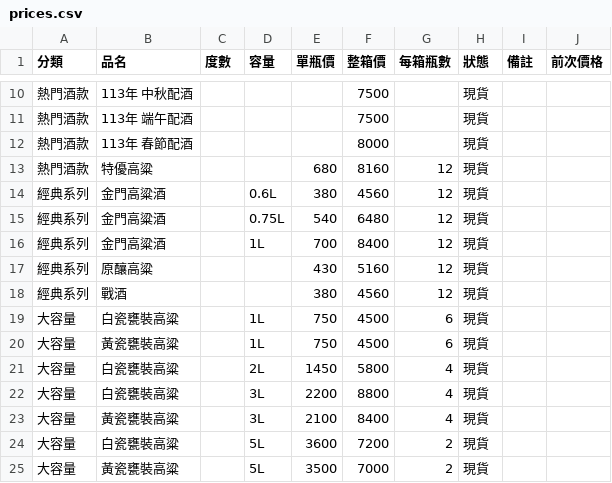
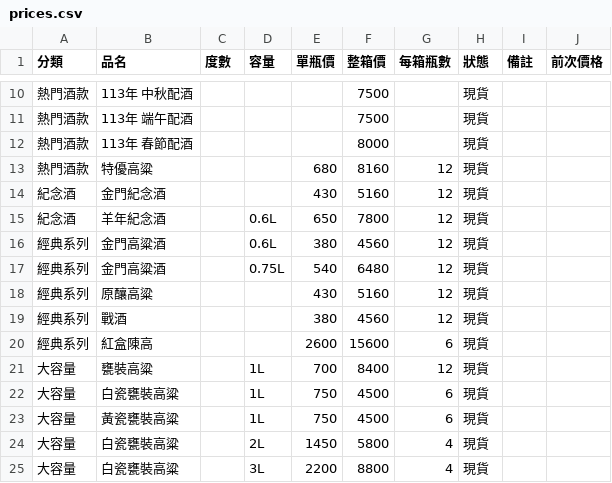
Before and after one commit to azin0609-dev/Kaoliang-liquor, a CSV file: data/prices.csv, drawn as a sheet; only a part is shown, gaps mark what is left out; the shorter side is filled out with more unchanged rows.

```diff
--- a/data/prices.csv
+++ b/data/prices.csv
@@ -13,7 +13,10 @@
 熱門酒款,特優高粱,,,680,8160,12,現貨,,
+紀念酒,金門紀念酒,,,430,5160,12,現貨,,
+紀念酒,羊年紀念酒,,0.6L,650,7800,12,現貨,,
 經典系列,金門高粱酒,,0.6L,380,4560,12,現貨,,
 經典系列,金門高粱酒,,0.75L,540,6480,12,現貨,,
-經典系列,金門高粱酒,,1L,700,8400,12,現貨,,
 經典系列,原釀高粱,,,430,5160,12,現貨,,
 經典系列,戰酒,,,380,4560,12,現貨,,
+經典系列,紅盒陳高,,,2600,15600,6,現貨,,
+大容量,甕裝高粱,,1L,700,8400,12,現貨,,
 大容量,白瓷甕裝高粱,,1L,750,4500,6,現貨,,
```
